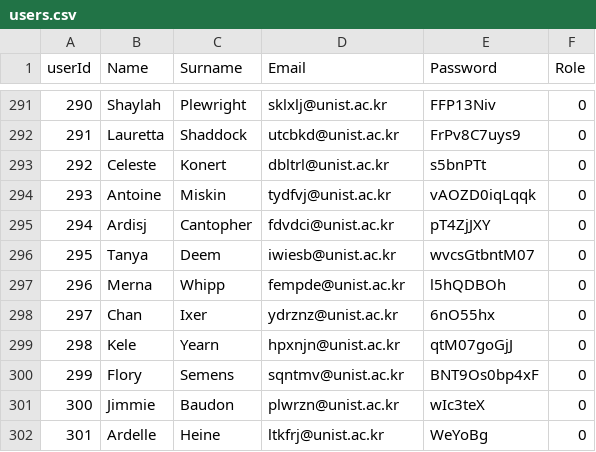
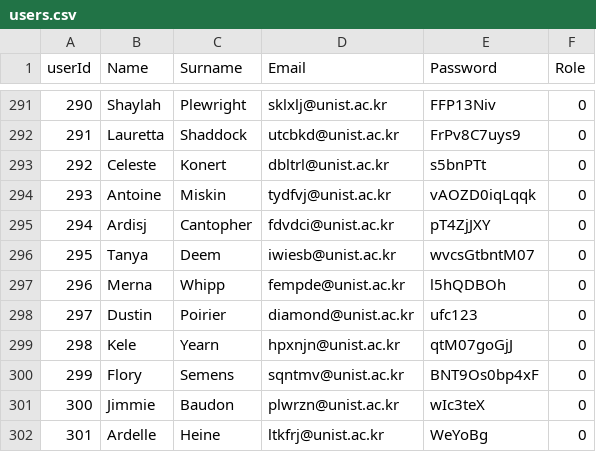
Before and after one commit to yerkebayev/Milestone-Demo, a CSV file: src/main/resources/data/users.csv, drawn as a sheet; only a part is shown, gaps mark what is left out.

```diff
--- a/src/main/resources/data/users.csv
+++ b/src/main/resources/data/users.csv
@@ -297,3 +297,3 @@ userId,Name,Surname,Email,Password,Role
 296,Merna,Whipp,fempde@unist.ac.kr,l5hQDBOh,0
-297,Chan,Ixer,ydrznz@unist.ac.kr,6nO55hx,0
+297,Dustin,Poirier,diamond@unist.ac.kr,ufc123,0
 298,Kele,Yearn,hpxnjn@unist.ac.kr,qtM07goGjJ,0
```
Also changed, not shown: 6 other files.
